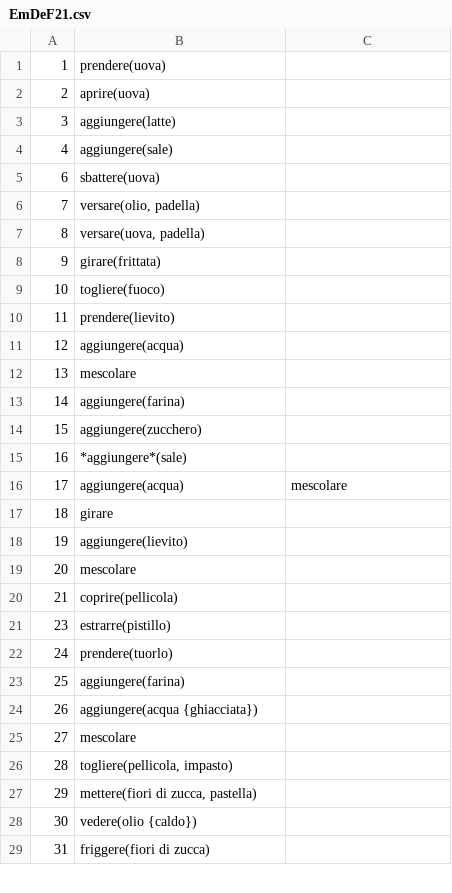
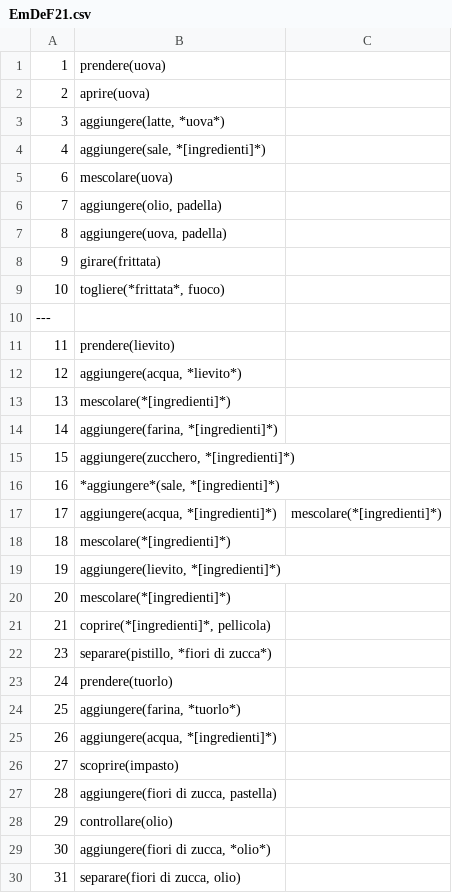
Before and after one commit to evalitaunina/SUGAR_Corpus, a CSV file: SUGAR_Corpus/EmDeF21/EmDeF21.csv, drawn as a sheet; only a part is shown; the diff covers the shown part only.

```diff
--- a/SUGAR_Corpus/EmDeF21/EmDeF21.csv
+++ b/SUGAR_Corpus/EmDeF21/EmDeF21.csv
@@ -2,28 +2,29 @@
 2; aprire(uova)
-3; aggiungere(latte)
-4; aggiungere(sale)
-6; sbattere(uova)
-7; versare(olio, padella)
-8; versare(uova, padella)
+3; aggiungere(latte, *uova*)
+4; aggiungere(sale, *[ingredienti]*)
+6; mescolare(uova)
+7; aggiungere(olio, padella)
+8; aggiungere(uova, padella)
 9; girare(frittata)
-10; togliere(fuoco)
+10; togliere(*frittata*, fuoco)
+---
 11; prendere(lievito)
-12; aggiungere(acqua)
-13; mescolare
-14; aggiungere(farina)
-15; aggiungere(zucchero)
-16; *aggiungere*(sale)
-17; aggiungere(acqua); mescolare
-18; girare
-19; aggiungere(lievito)
-20; mescolare
-21; coprire(pellicola)
-23; estrarre(pistillo)
+12; aggiungere(acqua, *lievito*)
+13; mescolare(*[ingredienti]*)
+14; aggiungere(farina, *[ingredienti]*)
+15; aggiungere(zucchero, *[ingredienti]*)
+16; *aggiungere*(sale, *[ingredienti]*)
+17; aggiungere(acqua, *[ingredienti]*); mescolare(*[ingredienti]*)
+18; mescolare(*[ingredienti]*)
+19; aggiungere(lievito, *[ingredienti]*)
+20; mescolare(*[ingredienti]*)
+21; coprire(*[ingredienti]*, pellicola)
+23; separare(pistillo, *fiori di zucca*)
 24; prendere(tuorlo)
-25; aggiungere(farina)
-26; aggiungere(acqua {ghiacciata})
-27; mescolare
-28; togliere(pellicola, impasto)
-29; mettere(fiori di zucca, pastella)
-30; vedere(olio {caldo})
-31; friggere(fiori di zucca)
+25; aggiungere(farina, *tuorlo*)
+26; aggiungere(acqua, *[ingredienti]*)
+27; scoprire(impasto)
+28; aggiungere(fiori di zucca, pastella)
+29; controllare(olio)
+30; aggiungere(fiori di zucca, *olio*)
+31; separare(fiori di zucca, olio)
```
Also changed, not shown: 1 added row, 1 removed row and 14 edited cells elsewhere in this file, SUGAR_Corpus/FraCiF26/FraCiF26.csv, SUGAR_Corpus/GioDeM26/GioDeM26.csv, 56 other files.
